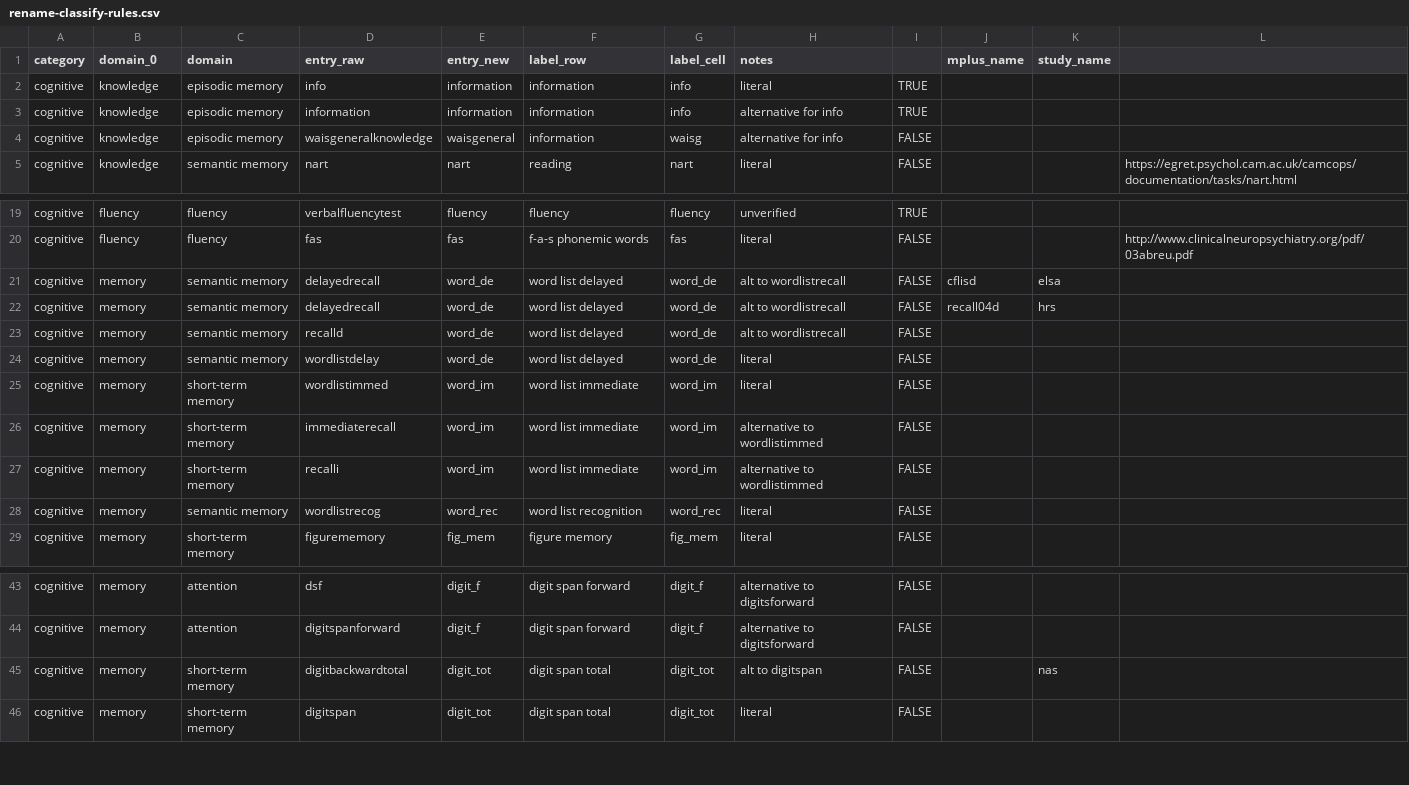
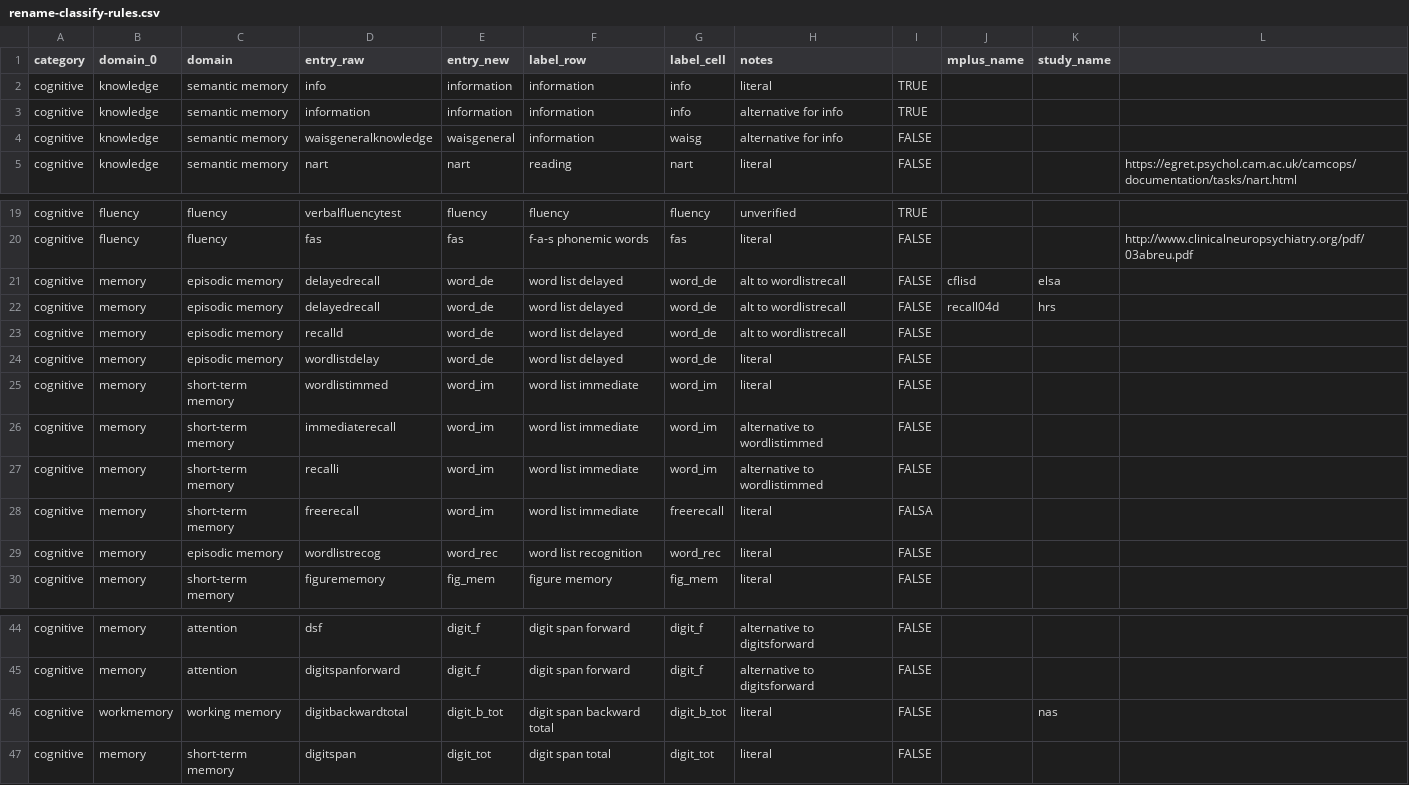
Before and after one commit to IALSA/IALSA-2015-Portland, a CSV file: manipulation/rename-classify-rules.csv, drawn as a sheet; only a part is shown, gaps mark what is left out.

Commit message:
#157 correct taxonomy
@ampiccinin , your suggestions to cognitive test taxonomy have been
implemented

```diff
--- a/manipulation/rename-classify-rules.csv
+++ b/manipulation/rename-classify-rules.csv
@@ -1,5 +1,5 @@
 category,domain_0,domain,entry_raw,entry_new,label_row,label_cell,notes,,mplus_name,study_name,
-cognitive,knowledge,episodic memory,info,information,information,info,literal,TRUE,,,
-cognitive,knowledge,episodic memory,information,information,information,info,alternative  for info,TRUE,,,
-cognitive,knowledge,episodic memory,waisgeneralknowledge,waisgeneral,information,waisg,alternative  for info,FALSE,,,
+cognitive,knowledge,semantic memory,info,information,information,info,literal,TRUE,,,
+cognitive,knowledge,semantic memory,information,information,information,info,alternative  for info,TRUE,,,
+cognitive,knowledge,semantic memory,waisgeneralknowledge,waisgeneral,information,waisg,alternative  for info,FALSE,,,
 cognitive,knowledge,semantic memory,nart,nart,reading,nart,literal,FALSE,,,https://egret.psychol.cam.ac.uk/camcops/documentation/tasks/nart.html
@@ -20,6 +20,6 @@ cognitive,fluency,fluency,verbalfluencytest,fluency,fluency,fluency,unverified,T
 cognitive,fluency,fluency,fas,fas,f-a-s phonemic words,fas,literal,FALSE,,,http://www.clinicalneuropsychiatry.org/pdf/03abreu.pdf
-cognitive,memory,semantic memory,delayedrecall,word_de,word list delayed,word_de,alt to wordlistrecall,FALSE,cflisd,elsa,
-cognitive,memory,semantic memory,delayedrecall,word_de,word list delayed,word_de,alt to wordlistrecall,FALSE,recall04d,hrs,
-cognitive,memory,semantic memory,recalld,word_de,word list delayed,word_de,alt to wordlistrecall,FALSE,,,
-cognitive,memory,semantic memory,wordlistdelay,word_de,word list delayed,word_de,literal,FALSE,,,
+cognitive,memory,episodic memory,delayedrecall,word_de,word list delayed,word_de,alt to wordlistrecall,FALSE,cflisd,elsa,
+cognitive,memory,episodic memory,delayedrecall,word_de,word list delayed,word_de,alt to wordlistrecall,FALSE,recall04d,hrs,
+cognitive,memory,episodic memory,recalld,word_de,word list delayed,word_de,alt to wordlistrecall,FALSE,,,
+cognitive,memory,episodic memory,wordlistdelay,word_de,word list delayed,word_de,literal,FALSE,,,
 cognitive,memory,short-term memory,wordlistimmed,word_im,word list immediate,word_im,literal,FALSE,,,
@@ -27,3 +27,4 @@ cognitive,memory,short-term memory,immediaterecall,word_im,word list immediate,w
 cognitive,memory,short-term memory,recalli,word_im,word list immediate,word_im,alternative to wordlistimmed,FALSE,,,
-cognitive,memory,semantic memory,wordlistrecog,word_rec,word list recognition,word_rec,literal,FALSE,,,
+cognitive,memory,short-term memory,freerecall,word_im,word list immediate,freerecall,literal,FALSA,,,
+cognitive,memory,episodic memory,wordlistrecog,word_rec,word list recognition,word_rec,literal,FALSE,,,
 cognitive,memory,short-term memory,figurememory,fig_mem,figure memory,fig_mem,literal,FALSE,,,
@@ -44,3 +45,3 @@ cognitive,memory,attention,dsf,digit_f,digit span forward,digit_f,alternative to
 cognitive,memory,attention,digitspanforward,digit_f,digit span forward,digit_f,alternative to  digitsforward,FALSE,,,
-cognitive,memory,short-term memory,digitbackwardtotal,digit_tot,digit span total,digit_tot,alt to digitspan,FALSE,,nas,
+cognitive,workmemory,working memory,digitbackwardtotal,digit_b_tot,digit span backward total,digit_b_tot,literal,FALSE,,nas,
 cognitive,memory,short-term memory,digitspan,digit_tot,digit span total,digit_tot,literal,FALSE,,,
```
